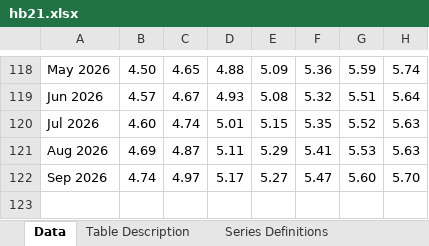
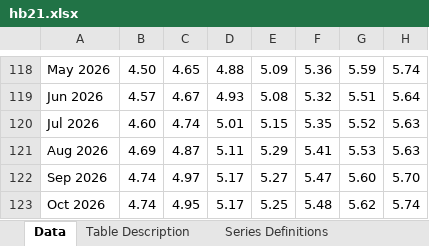
Before and after one commit to carrnick308/nz-mortgage-rates, an Excel workbook: data/hb21.xlsx, sheet Data, drawn as a sheet; only a part is shown, gaps mark what is left out; values as stored, in another font and other column widths than the file's, no borders; the diff names each change by its address in the sheet, - before the commit and + after, or states it on an @@ line.

```diff
--- a/data/hb21.xlsx (sheet Data)
+++ b/data/hb21.xlsx (sheet Data)
+row 123: Oct 2026 | 4.74 | 4.95 | 5.17 | 5.25 | 5.48 | 5.62 | 5.74
```
Also changed, not shown: sheet Table Description, data/hb20.xlsx, docs/historical-mortgage-rates.xlsx, 5 other files.
